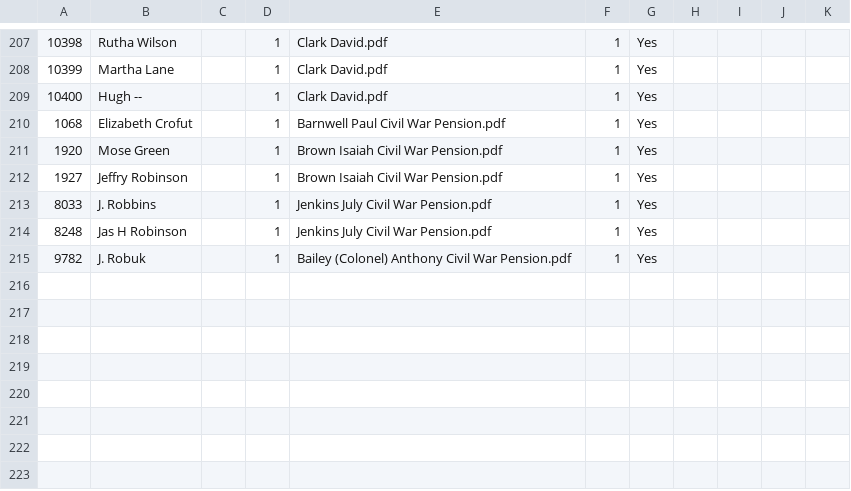
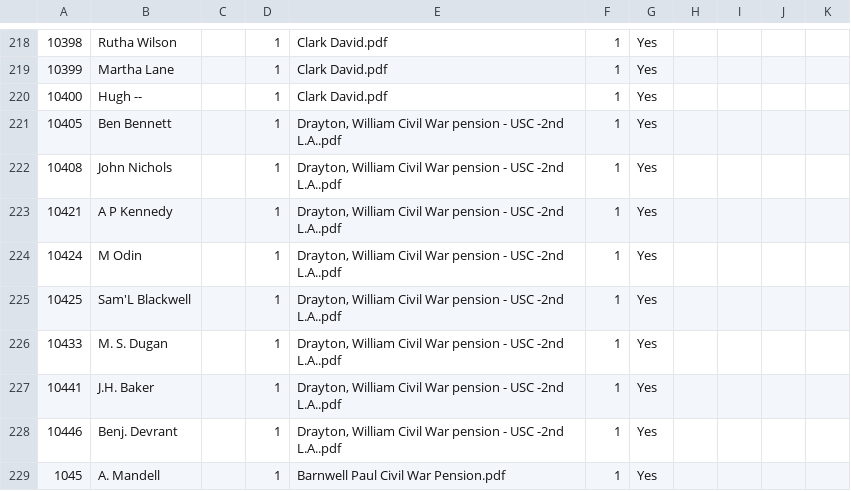
Before and after one commit to cmudco/civil-war-pension-files, a CSV file: grouping_scripts/output/GLOBAL_MASTER_EXTRACTED.csv, drawn as a sheet; only a part is shown, gaps mark what is left out; the shorter side is filled out with more unchanged rows; the diff covers the shown part only; the diff names each change by its address in the sheet, - before the commit and + after, or states it on an @@ line.

```diff
--- a/grouping_scripts/output/GLOBAL_MASTER_EXTRACTED.csv
+++ b/grouping_scripts/output/GLOBAL_MASTER_EXTRACTED.csv
+row 221: 10405 | Ben Bennett |  | 1 | Drayton, William Civil War pension - USC -2nd L.A..pdf | 1 | Yes
+row 222: 10408 | John Nichols |  | 1 | Drayton, William Civil War pension - USC -2nd L.A..pdf | 1 | Yes
+row 223: 10421 | A P Kennedy |  | 1 | Drayton, William Civil War pension - USC -2nd L.A..pdf | 1 | Yes
+row 224: 10424 | M Odin |  | 1 | Drayton, William Civil War pension - USC -2nd L.A..pdf | 1 | Yes
+row 225: 10425 | Sam'L Blackwell |  | 1 | Drayton, William Civil War pension - USC -2nd L.A..pdf | 1 | Yes
+row 226: 10433 | M. S. Dugan |  | 1 | Drayton, William Civil War pension - USC -2nd L.A..pdf | 1 | Yes
+row 227: 10441 | J.H. Baker |  | 1 | Drayton, William Civil War pension - USC -2nd L.A..pdf | 1 | Yes
+row 228: 10446 | Benj. Devrant |  | 1 | Drayton, William Civil War pension - USC -2nd L.A..pdf | 1 | Yes
+row 229: 1045 | A. Mandell |  | 1 | Barnwell Paul Civil War Pension.pdf | 1 | Yes
```
Also changed, not shown: 20 added rows and 1 removed row elsewhere in this file, grouping_scripts/output/MASTER_LOCAL_NAMES.csv, 17 other files.
